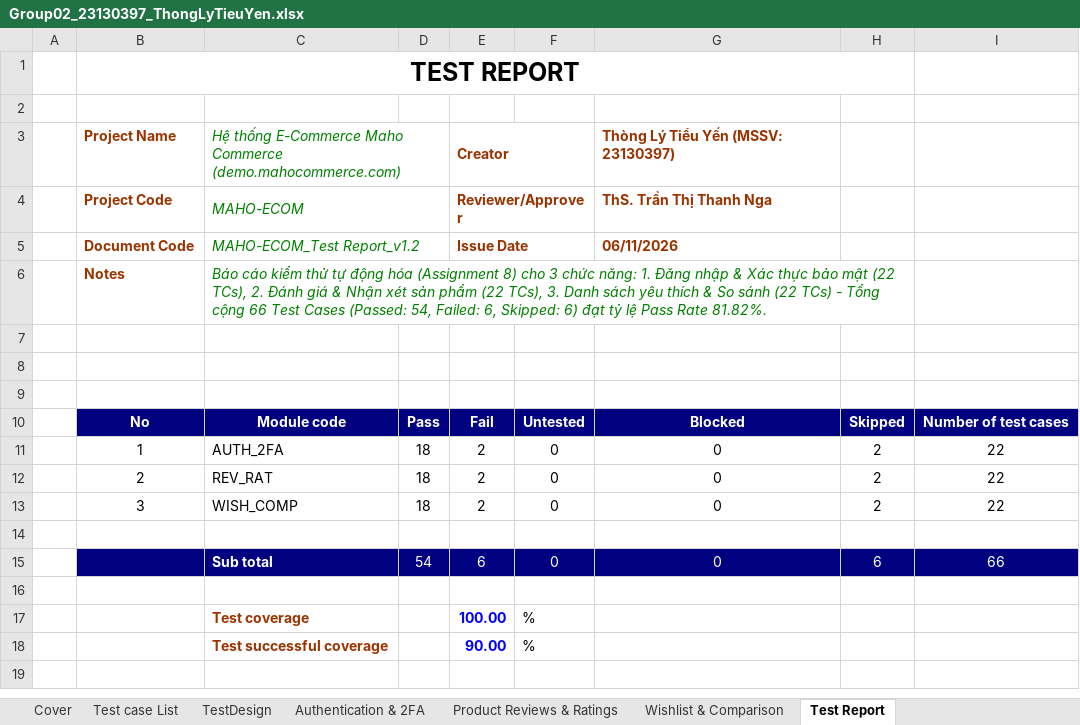
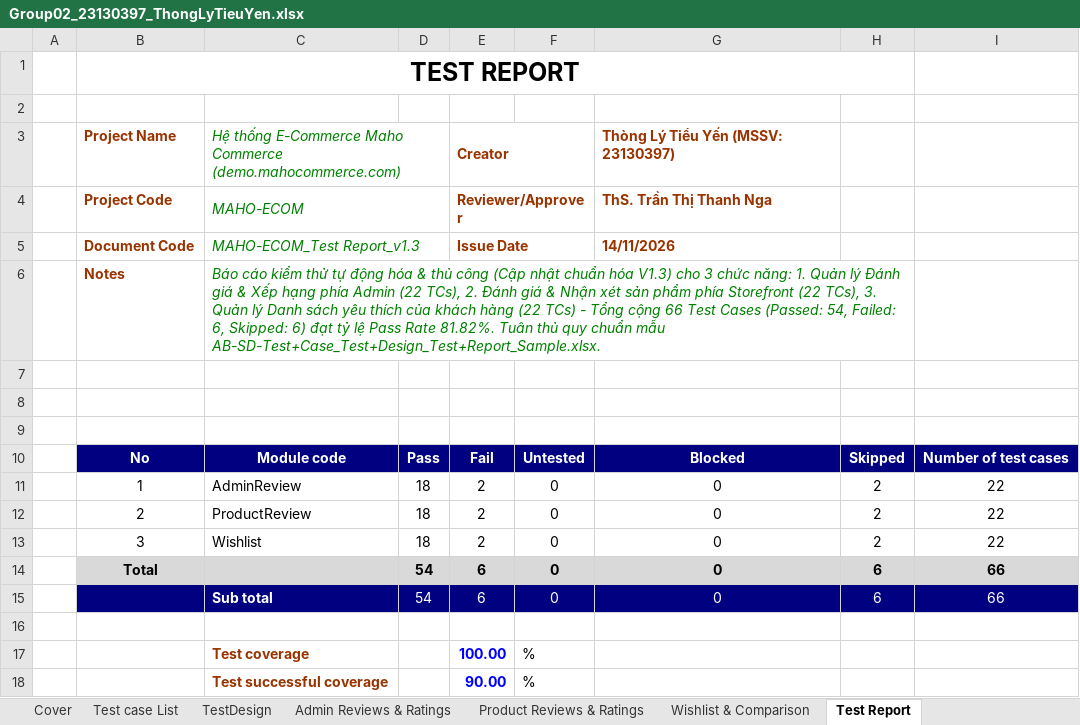
Before and after one commit to vthiet/group02-mahocommerce-testing, an Excel workbook: Deprecated/reports/Group02_23130397_ThongLyTieuYen.xlsx, sheet Test Report, drawn as a sheet; values as stored, in another font and other column widths than the file's, no borders; the diff names each change by its address in the sheet, - before the commit and + after, or states it on an @@ line.

Commit message:
update chức năng quản lý đánh giá

```diff
--- a/Deprecated/reports/Group02_23130397_ThongLyTieuYen.xlsx (sheet Test Report)
+++ b/Deprecated/reports/Group02_23130397_ThongLyTieuYen.xlsx (sheet Test Report)
-sheet tab: Authentication & 2FA
+sheet tab: Admin Reviews & Ratings
-C5: MAHO-ECOM_Test Report_v1.2
+C5: MAHO-ECOM_Test Report_v1.3
-G5: 06/11/2026
+G5: 14/11/2026
-C6: …động hóa (Assignment 8) cho 3 chức năng: 1. Đăng nhập & Xác thực bảo mật (22 TCs), 2. Đánh giá & Nhận xét sản phẩm (22 TCs), 3. Danh sách yêu thích & So sánh (22 TCs) - Tổng cộng 66 Test Cases (Passed: 54, Failed: 6, Skipped: 6) đạt tỷ lệ Pass Rate 81.82%.
+C6: …động hóa & thủ công (Cập nhật chuẩn hóa V1.3) cho 3 chức năng: 1. Quản lý Đánh giá & Xếp hạng phía Admin (22 TCs), 2. Đánh giá & Nhận xét sản phẩm phía Storefront (22 TCs), 3. Quản lý Danh sách yêu thích của khách hàng (22 TCs) - Tổng cộng 66 Test Cases (Passed: 54, Failed: 6, Skipped: 6) đạt tỷ lệ Pass Rate 81.82%. Tuân thủ quy chuẩn mẫu AB-SD-Test+Case_Test+Design_Test+Report_Sample.xlsx.
-C11: AUTH_2FA
+C11: AdminReview
-C12: REV_RAT
+C12: ProductReview
-C13: WISH_COMP
+C13: Wishlist
-row 14: (empty)
+row 14:  | Total |  | 54 | 6 | 0 | 0 | 6 | 66
-B14:I14 fill: none
+B14:I14 fill: #D9D9D9
```
Also changed, not shown: sheet Admin Reviews & Ratings, sheet TestDesign, sheet Wishlist & Comparison, sheet Product Reviews & Ratings, sheet Test case List, sheet Cover, formulas that keep their value, 16 other files.
